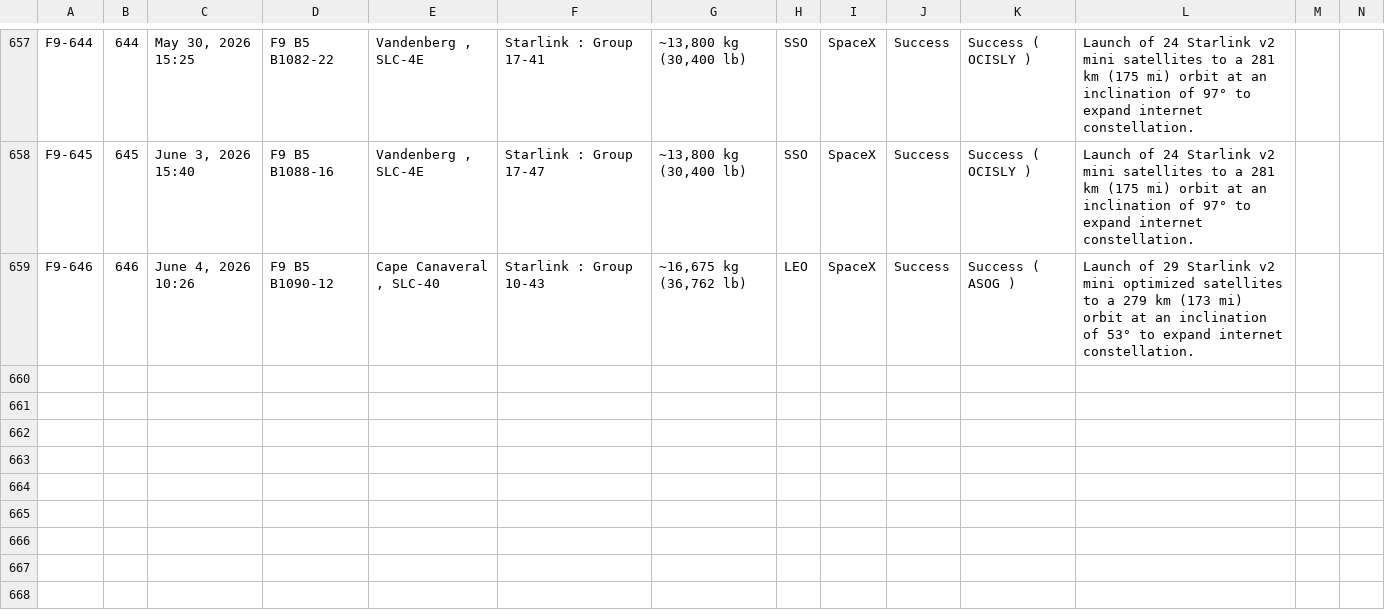
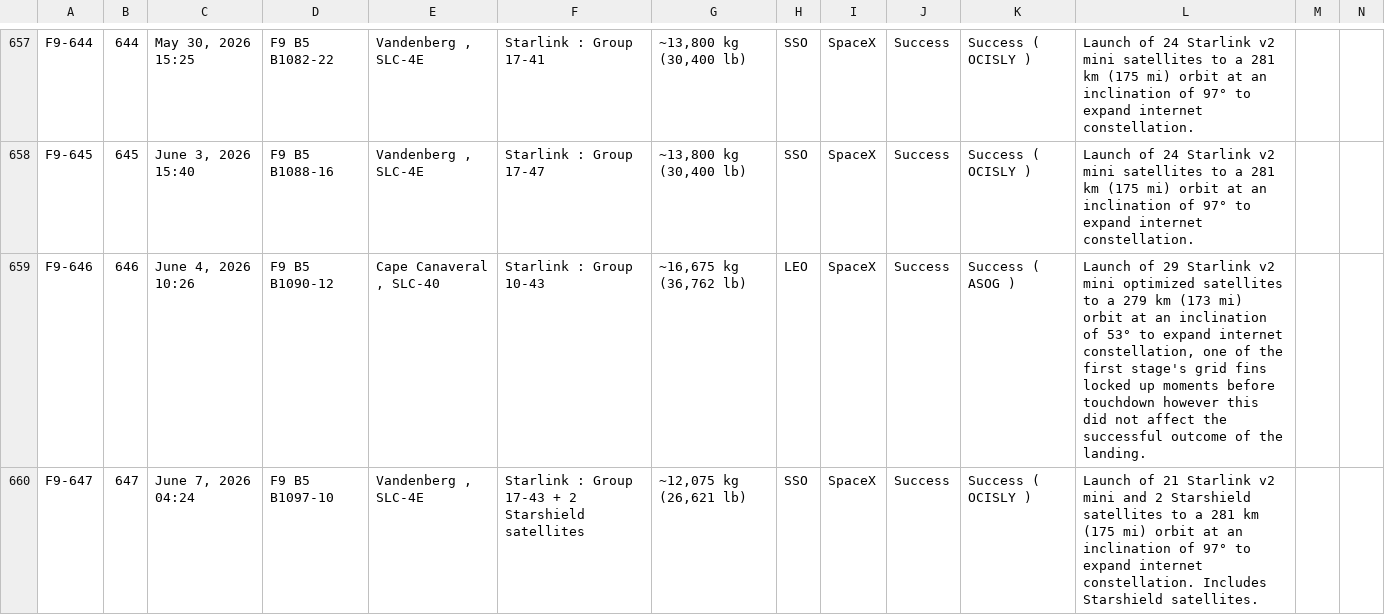
Before and after one commit to szabolcsjaray/3df9, a CSV file: web/f9data.csv, drawn as a sheet; only a part is shown, gaps mark what is left out; rows hold the shown columns only; the diff covers the shown part only; the diff names each change by its address in the sheet, - before the commit and + after, or states it on an @@ line.

Commit message:
refresh data - 35

```diff
--- a/web/f9data.csv
+++ b/web/f9data.csv
-L659: …expand internet constellation.
+L659: …expand internet constellation, one of the first stage's grid fins locked up moments before touchdown however this did not affect the successful outcome of the landing.
+row 660: F9-647 | 647 | June 7, 2026 04:24 | F9 B5 B1097‑10 | Vandenberg , SLC‑4E | Starlink : Group 17-43 + 2 Starshield satellites | ~12,075 kg (26,621 lb) | SSO | SpaceX | Success | Success ( OCISLY ) | Launch of 21 Starlink v2 mini and 2 Starshield satellites to a 281 km (175 mi) orbit at an inclination of 97° to expand internet constellation. Includes Starshield satellites.
```
Also changed, not shown: 1 added row and 2 edited cells elsewhere in this file.
